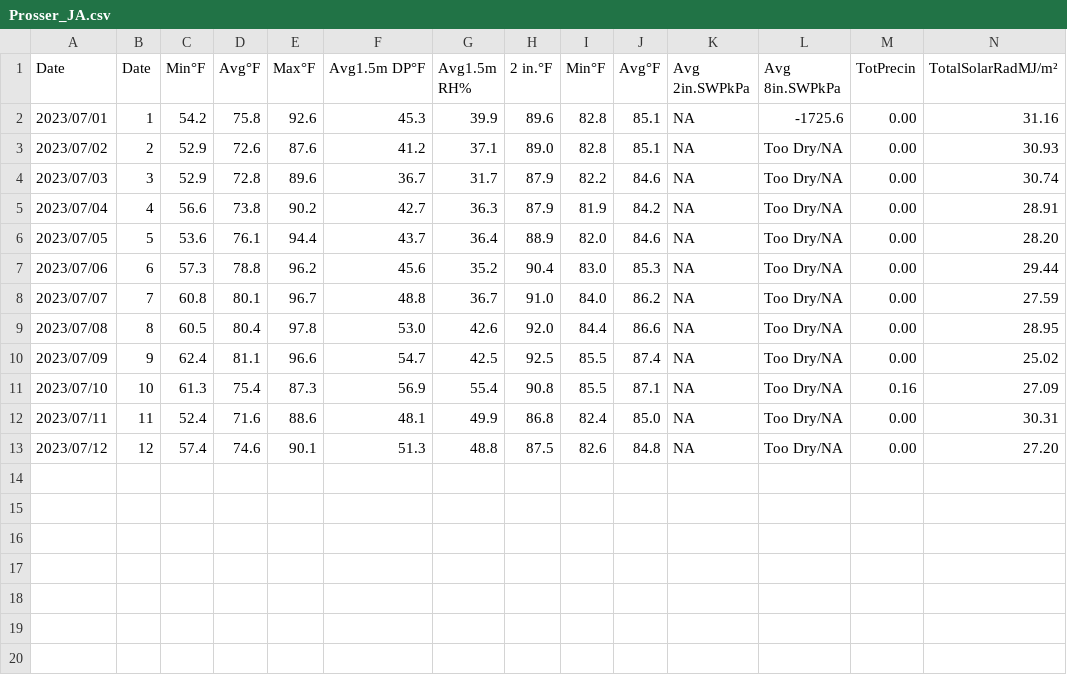
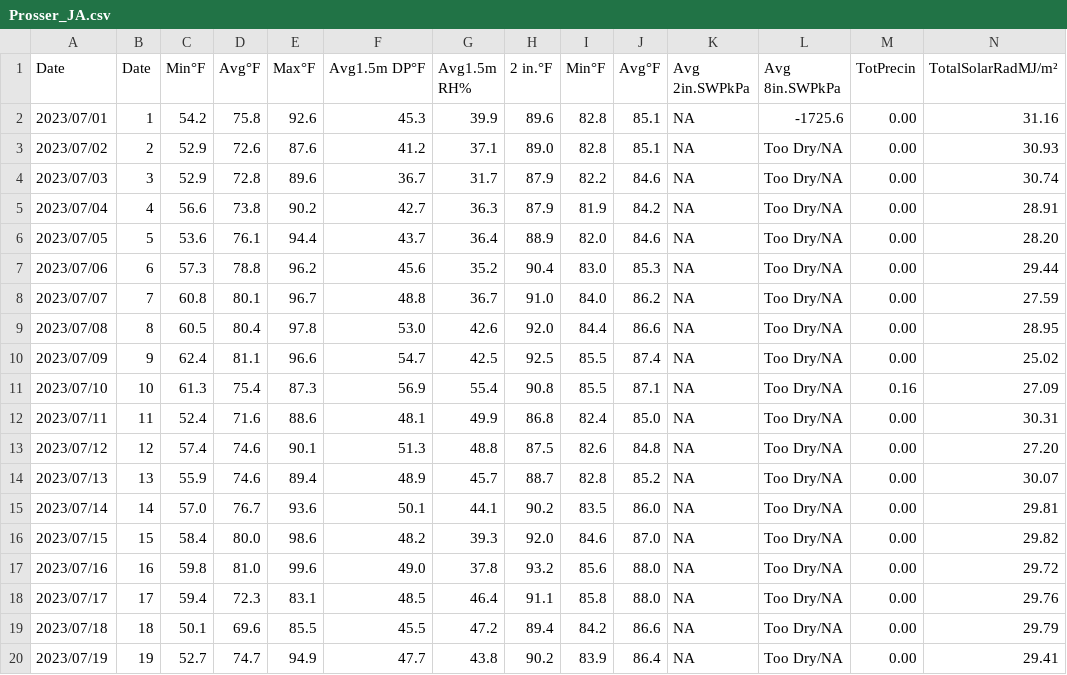
Before and after one commit to d-linnard/LateBlight, a CSV file: WeatherForecasts/2023/Monthly/Prosser_JA.csv, drawn as a sheet; only a part is shown; rows hold the shown columns only; the diff names each change by its address in the sheet, - before the commit and + after, or states it on an @@ line.

```diff
--- a/WeatherForecasts/2023/Monthly/Prosser_JA.csv
+++ b/WeatherForecasts/2023/Monthly/Prosser_JA.csv
+row 14: 2023/07/13 | 13 | 55.9 | 74.6 | 89.4 | 48.9 | 45.7 | 88.7 | 82.8 | 85.2 | NA | Too Dry/NA | 0.00 | 30.07
+row 15: 2023/07/14 | 14 | 57.0 | 76.7 | 93.6 | 50.1 | 44.1 | 90.2 | 83.5 | 86.0 | NA | Too Dry/NA | 0.00 | 29.81
+row 16: 2023/07/15 | 15 | 58.4 | 80.0 | 98.6 | 48.2 | 39.3 | 92.0 | 84.6 | 87.0 | NA | Too Dry/NA | 0.00 | 29.82
+row 17: 2023/07/16 | 16 | 59.8 | 81.0 | 99.6 | 49.0 | 37.8 | 93.2 | 85.6 | 88.0 | NA | Too Dry/NA | 0.00 | 29.72
+row 18: 2023/07/17 | 17 | 59.4 | 72.3 | 83.1 | 48.5 | 46.4 | 91.1 | 85.8 | 88.0 | NA | Too Dry/NA | 0.00 | 29.76
+row 19: 2023/07/18 | 18 | 50.1 | 69.6 | 85.5 | 45.5 | 47.2 | 89.4 | 84.2 | 86.6 | NA | Too Dry/NA | 0.00 | 29.79
+row 20: 2023/07/19 | 19 | 52.7 | 74.7 | 94.9 | 47.7 | 43.8 | 90.2 | 83.9 | 86.4 | NA | Too Dry/NA | 0.00 | 29.41
```
Also changed, not shown: WeatherForecasts/2023/Monthly/Othello_JA.csv, WeatherForecasts/2023/Monthly/Tricities_JA.csv, 4 other files.
